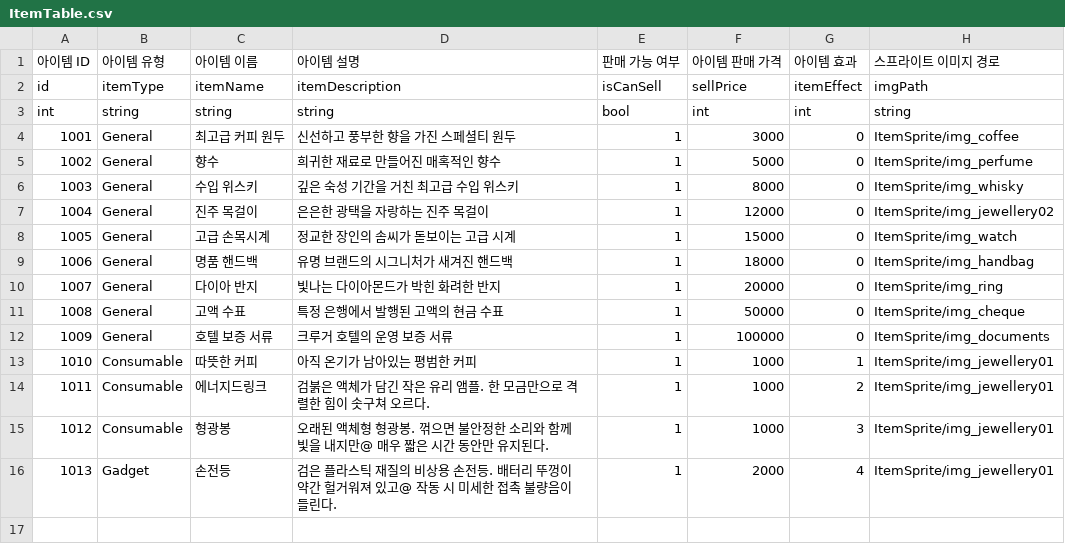
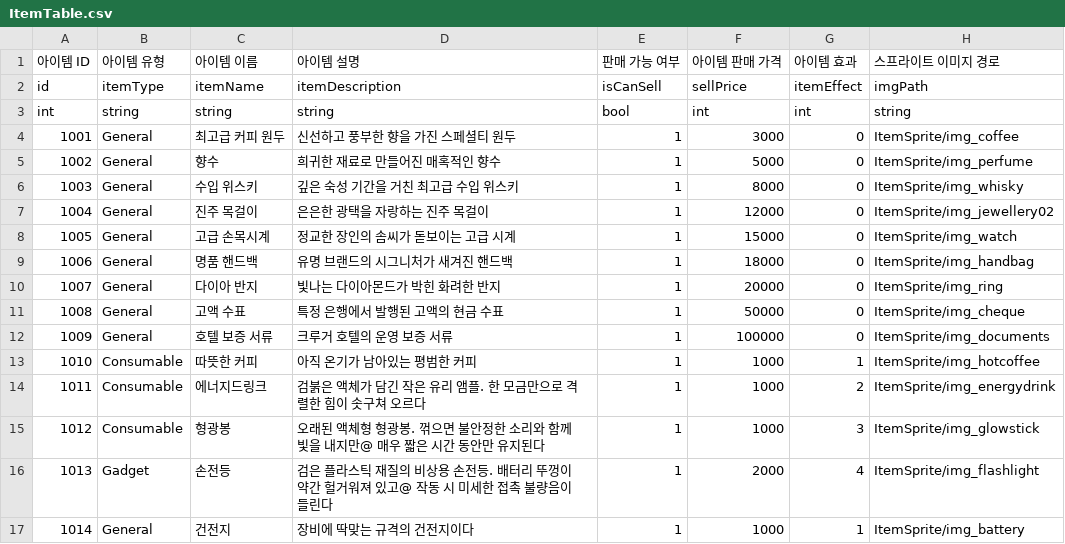
Before and after one commit to akstjd31/Check-Out, a CSV file: Assets/Resources/Data/ItemTable.csv, drawn as a sheet.

```diff
--- a/Assets/Resources/Data/ItemTable.csv
+++ b/Assets/Resources/Data/ItemTable.csv
@@ -12,5 +12,6 @@ int,string,string,string,bool,int,int,string
 1009,General,호텔 보증 서류,크루거 호텔의 운영 보증 서류,1,100000,0,ItemSprite/img_documents
-1010,Consumable,따뜻한 커피,아직 온기가 남아있는 평범한 커피,1,1000,1,ItemSprite/img_jewellery01
-1011,Consumable,에너지드링크,검붉은 액체가 담긴 작은 유리 앰플. 한 모금만으로 격렬한 힘이 솟구쳐 오르다.,1,1000,2,ItemSprite/img_jewellery01
-1012,Consumable,형광봉,"오래된 액체형 형광봉. 꺾으면 불안정한 소리와 함께 빛을 내지만@ 매우 짧은 시간 동안만 유지된다.",1,1000,3,ItemSprite/img_jewellery01
-1013,Gadget,손전등,"검은 플라스틱 재질의 비상용 손전등. 배터리 뚜껑이 약간 헐거워져 있고@ 작동 시 미세한 접촉 불량음이 들린다.",1,2000,4,ItemSprite/img_jewellery01
+1010,Consumable,따뜻한 커피,아직 온기가 남아있는 평범한 커피,1,1000,1,ItemSprite/img_hotcoffee
+1011,Consumable,에너지드링크,검붉은 액체가 담긴 작은 유리 앰플. 한 모금만으로 격렬한 힘이 솟구쳐 오르다,1,1000,2,ItemSprite/img_energydrink
+1012,Consumable,형광봉,오래된 액체형 형광봉. 꺾으면 불안정한 소리와 함께 빛을 내지만@ 매우 짧은 시간 동안만 유지된다,1,1000,3,ItemSprite/img_glowstick
+1013,Gadget,손전등,검은 플라스틱 재질의 비상용 손전등. 배터리 뚜껑이 약간 헐거워져 있고@ 작동 시 미세한 접촉 불량음이 들린다,1,2000,4,ItemSprite/img_flashlight
+1014,General,건전지,장비에 딱맞는 규격의 건전지이다,1,1000,1,ItemSprite/img_battery
```
Also changed, not shown: Assets/Resources/Data/EffectGroupTable.csv, 3 other files.
